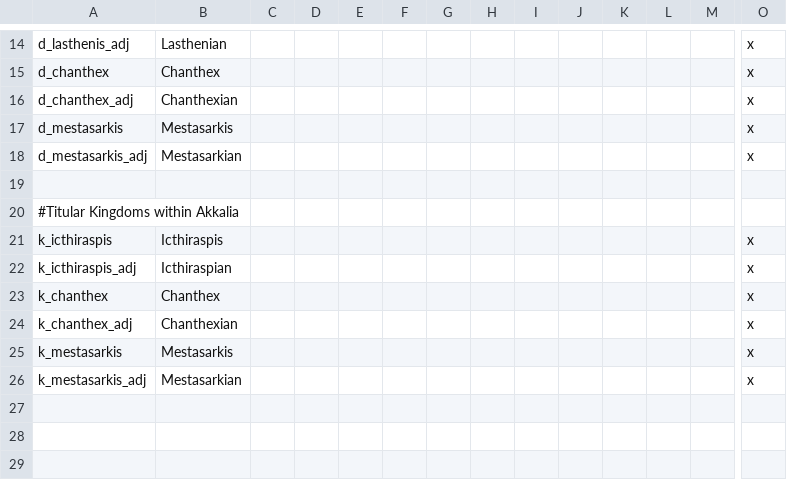
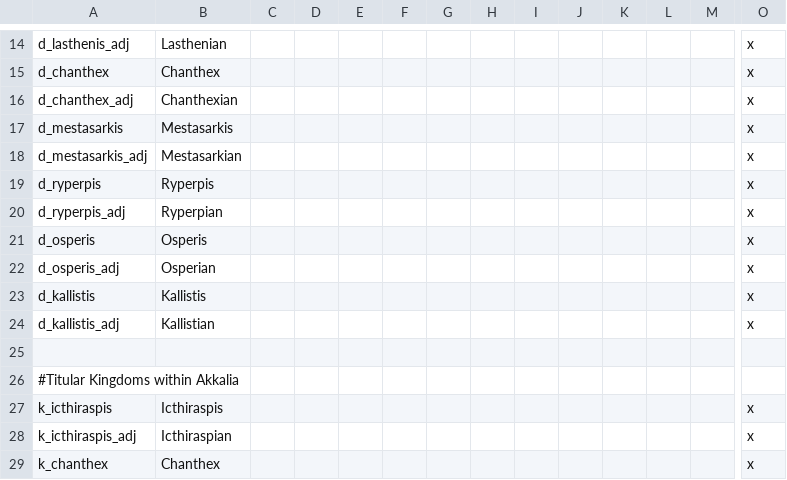
Before and after one commit to Eor-Dev-Team/Eor, a CSV file: localisation/0000_de_jure_akronithene.csv, drawn as a sheet; only a part is shown, gaps mark what is left out; the shorter side is filled out with more unchanged rows; rows hold the shown columns only; the diff names each change by its address in the sheet, - before the commit and + after, or states it on an @@ line.

```diff
--- a/localisation/0000_de_jure_akronithene.csv
+++ b/localisation/0000_de_jure_akronithene.csv
+row 19: d_ryperpis | Ryperpis |  |  |  |  |  |  |  |  |  |  |  | x
+row 20: d_ryperpis_adj | Ryperpian |  |  |  |  |  |  |  |  |  |  |  | x
+row 21: d_osperis | Osperis |  |  |  |  |  |  |  |  |  |  |  | x
+row 22: d_osperis_adj | Osperian |  |  |  |  |  |  |  |  |  |  |  | x
+row 23: d_kallistis | Kallistis |  |  |  |  |  |  |  |  |  |  |  | x
+row 24: d_kallistis_adj | Kallistian |  |  |  |  |  |  |  |  |  |  |  | x
```
Also changed, not shown: 29 other files.
